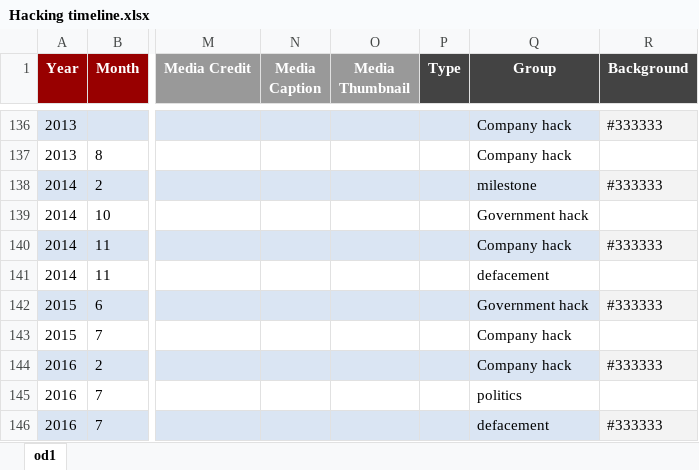
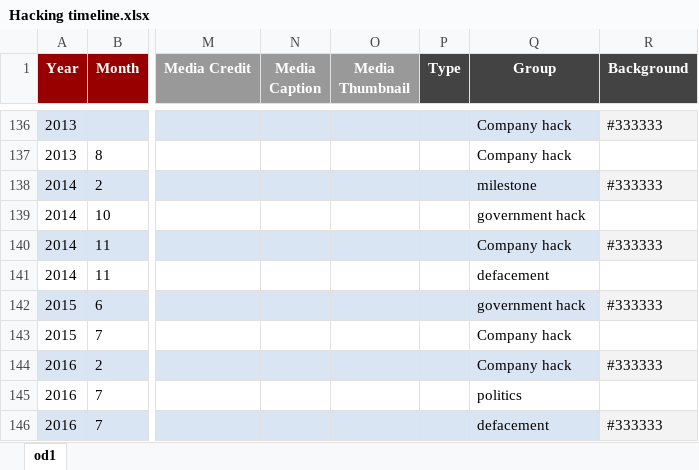
Before and after one commit to Hacking-History/hacktimeline, an Excel workbook: Hacking timeline.xlsx, sheet od1, drawn as a sheet; only a part is shown, gaps mark what is left out; values as stored, in another font and other column widths than the file's, no borders; charts and pictures not drawn; the diff covers the shown part only; the diff names each change by its address in the sheet, - before the commit and + after, or states it on an @@ line.

```diff
--- a/Hacking timeline.xlsx (sheet od1)
+++ b/Hacking timeline.xlsx (sheet od1)
-Q139 (Group): Government hack
+Q139 (Group): government hack
-Q142 (Group): Government hack
+Q142 (Group): government hack
```
Also changed, not shown: 9 added rows and 21 edited cells elsewhere in this sheet, 1 other file.
